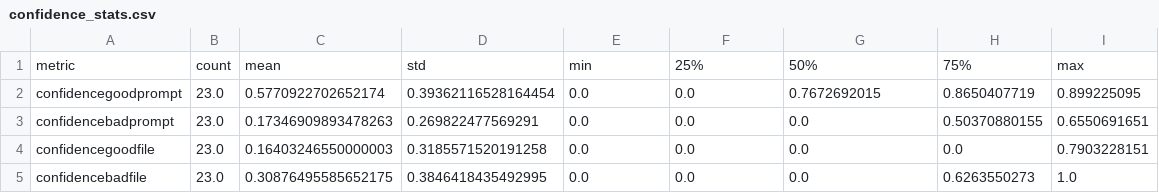
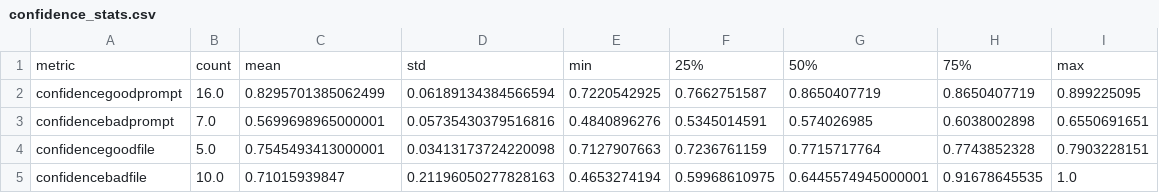
Before and after one commit to Lumiere-ngn/soen_691, a CSV file: results_analysis/saved_results_defense/confidence_stats.csv, drawn as a sheet.

```diff
--- a/results_analysis/saved_results_defense/confidence_stats.csv
+++ b/results_analysis/saved_results_defense/confidence_stats.csv
@@ -1,5 +1,5 @@
 metric,count,mean,std,min,25%,50%,75%,max
-confidencegoodprompt,23.0,0.5770922702652174,0.39362116528164454,0.0,0.0,0.7672692015,0.8650407719,0.899225095
-confidencebadprompt,23.0,0.17346909893478263,0.269822477569291,0.0,0.0,0.0,0.50370880155,0.6550691651
-confidencegoodfile,23.0,0.16403246550000003,0.3185571520191258,0.0,0.0,0.0,0.0,0.7903228151
-confidencebadfile,23.0,0.30876495585652175,0.3846418435492995,0.0,0.0,0.0,0.6263550273,1.0
+confidencegoodprompt,16.0,0.8295701385062499,0.06189134384566594,0.7220542925,0.7662751587,0.8650407719,0.8650407719,0.899225095
+confidencebadprompt,7.0,0.5699698965000001,0.05735430379516816,0.4840896276,0.5345014591,0.574026985,0.6038002898,0.6550691651
+confidencegoodfile,5.0,0.7545493413000001,0.03413173724220098,0.7127907663,0.7236761159,0.7715717764,0.7743852328,0.7903228151
+confidencebadfile,10.0,0.71015939847,0.21196050277828163,0.4653274194,0.59968610975,0.6445574945000001,0.91678645535,1.0
```
Also changed, not shown: results_analysis/saved_results_attack/overall_results.csv, results_analysis/saved_results_attack/results_per_case.csv, 7 other files.
